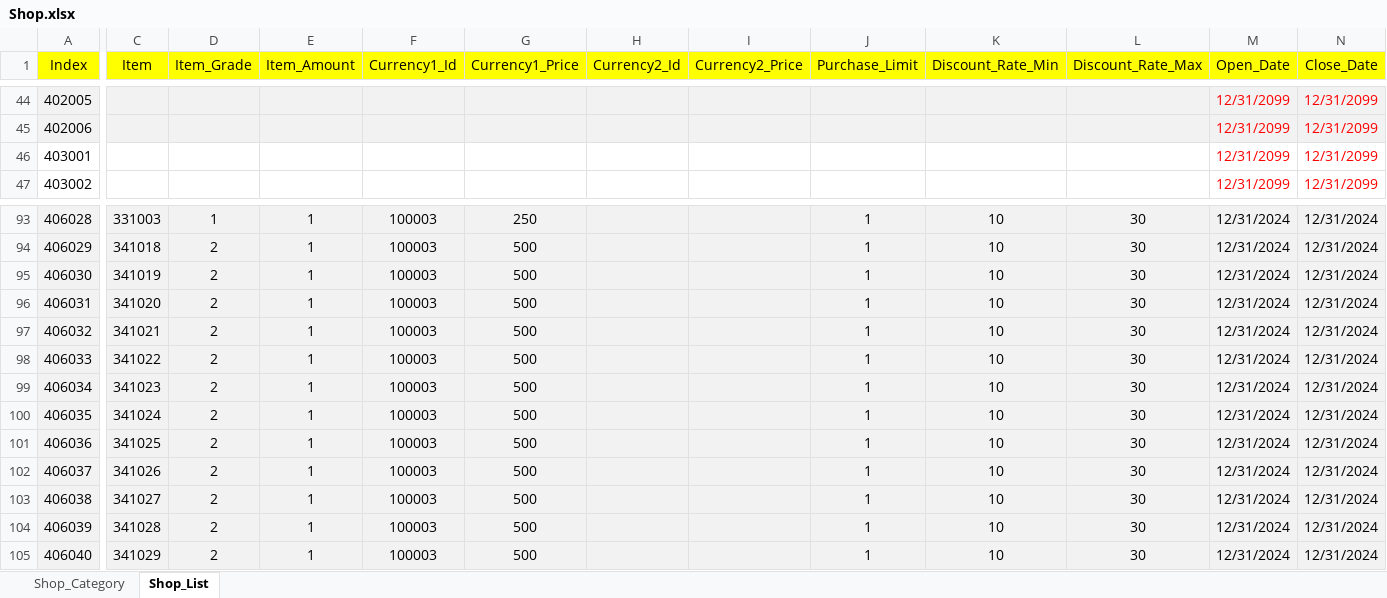
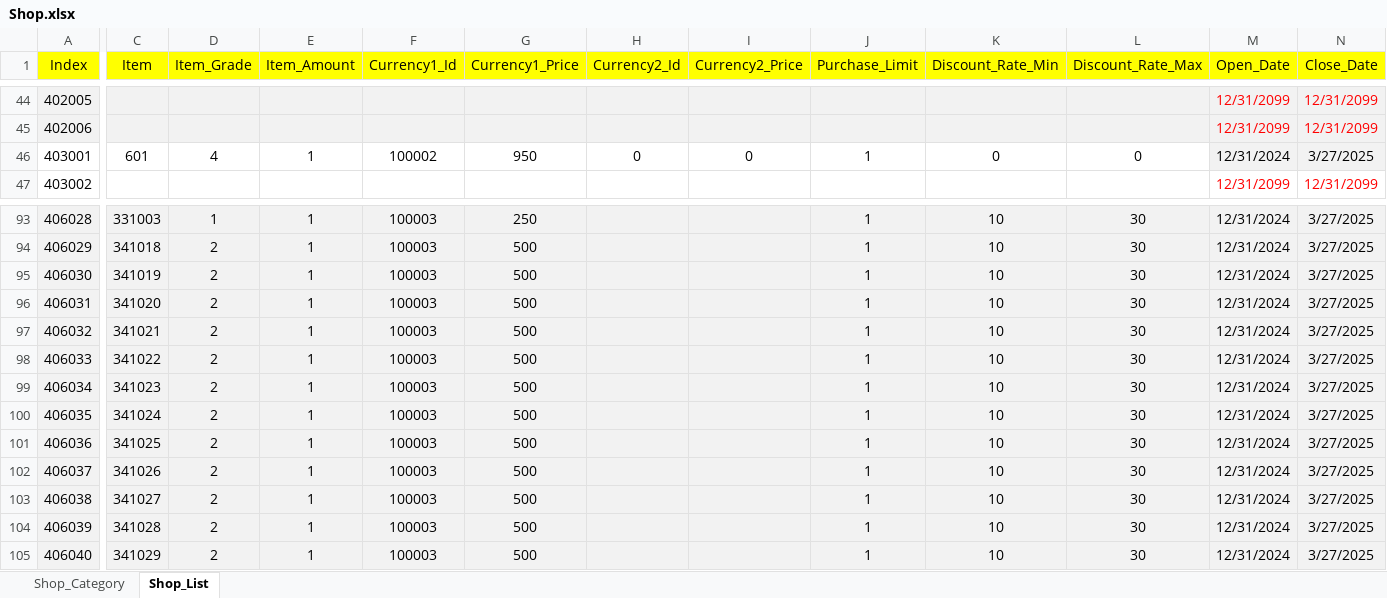
Before and after one commit to sadending82/FestivalTownProject, an Excel workbook: Client/Assets/11. GameData/Shop.xlsx, sheet Shop_List, drawn as a sheet; only a part is shown, gaps mark what is left out; values as stored, in another font and other column widths than the file's, no borders; the diff covers the shown part only; the diff names each change by its address in the sheet, - before the commit and + after, or states it on an @@ line.

Commit message:
Shop.xlsx에 패스 정보 기입

```diff
--- a/Client/Assets/11. GameData/Shop.xlsx (sheet Shop_List)
+++ b/Client/Assets/11. GameData/Shop.xlsx (sheet Shop_List)
-C46 (Item): (empty)
+C46 (Item): 601
-D46 (Item_Grade): (empty)
+D46 (Item_Grade): 4
-E46 (Item_Amount): (empty)
+E46 (Item_Amount): 1
-F46 (Currency1_Id): (empty)
+F46 (Currency1_Id): 100002
-G46 (Currency1_Price): (empty)
+G46 (Currency1_Price): 950
-H46 (Currency2_Id): (empty)
+H46 (Currency2_Id): 0
-I46 (Currency2_Price): (empty)
+I46 (Currency2_Price): 0
-J46 (Purchase_Limit): (empty)
+J46 (Purchase_Limit): 1
-K46 (Discount_Rate_Min): (empty)
+K46 (Discount_Rate_Min): 0
-L46 (Discount_Rate_Max): (empty)
+L46 (Discount_Rate_Max): 0
-M46 (Open_Date): 12/31/2099
+M46 (Open_Date): 12/31/2024
@@ M46:N46 fill: none → #F2F2F2, text colour: #FF0000 → black @@
-N46 (Close_Date): 12/31/2099
+N46 (Close_Date): 3/27/2025
-N93:N105 (Close_Date): 12/31/2024
+N93:N105 (Close_Date): 3/27/2025
```
Also changed, not shown: 27 edited cells elsewhere in this sheet, Client/Assets/11. GameData/Pass.xlsx.
